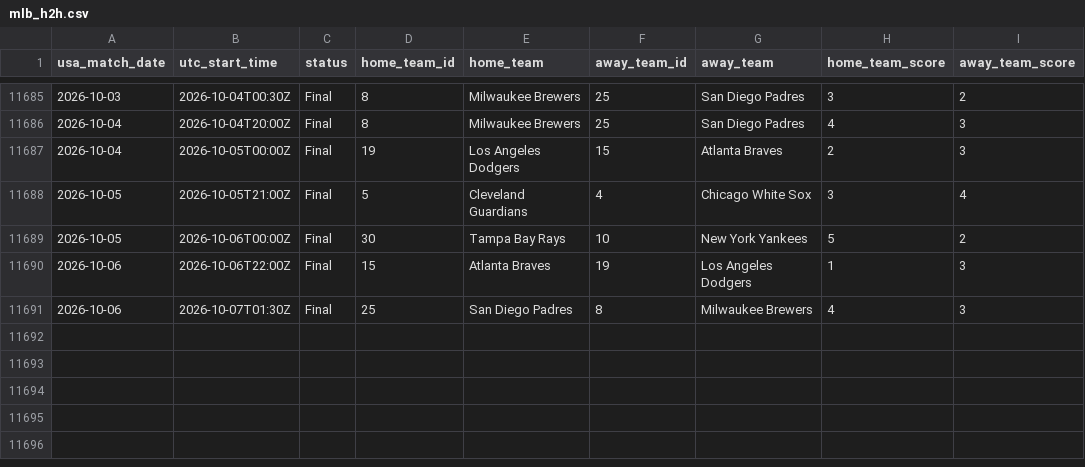
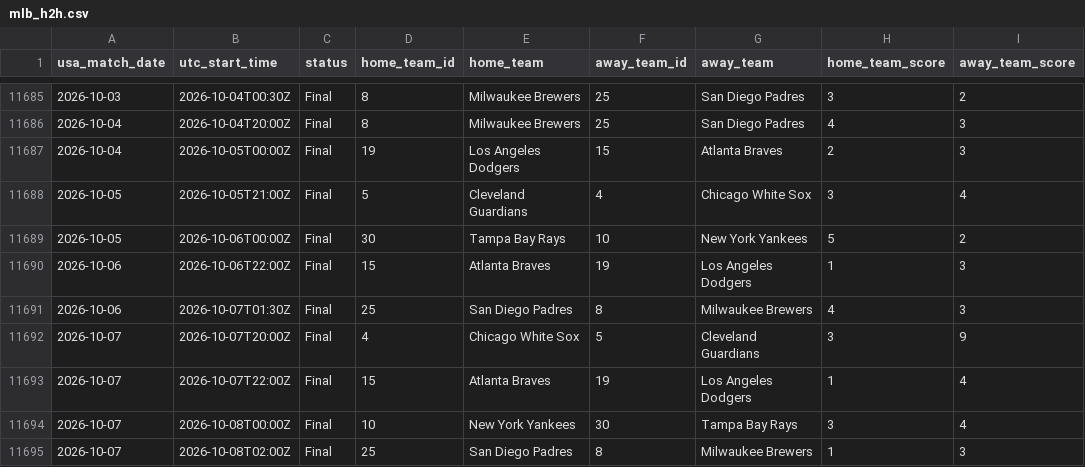
Before and after one commit to danielcappello/splitVault, a CSV file: mlb_h2h.csv, drawn as a sheet; only a part is shown, gaps mark what is left out; the diff names each change by its address in the sheet, - before the commit and + after, or states it on an @@ line.

```diff
--- a/mlb_h2h.csv
+++ b/mlb_h2h.csv
+row 11692: 2026-10-07 | 2026-10-07T20:00Z | Final | 4 | Chicago White Sox | 5 | Cleveland Guardians | 3 | 9
+row 11693: 2026-10-07 | 2026-10-07T22:00Z | Final | 15 | Atlanta Braves | 19 | Los Angeles Dodgers | 1 | 4
+row 11694: 2026-10-07 | 2026-10-08T00:00Z | Final | 10 | New York Yankees | 30 | Tampa Bay Rays | 3 | 4
+row 11695: 2026-10-07 | 2026-10-08T02:00Z | Final | 25 | San Diego Padres | 8 | Milwaukee Brewers | 1 | 3
```
Also changed, not shown: mlb_splits.csv.
